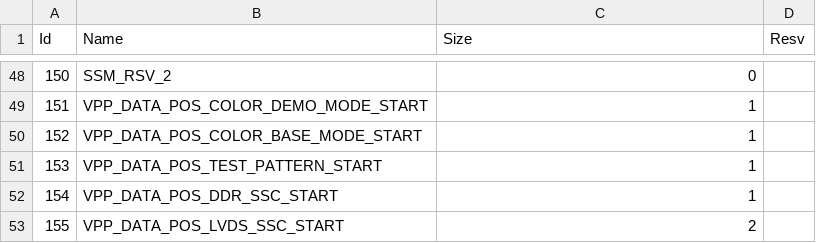
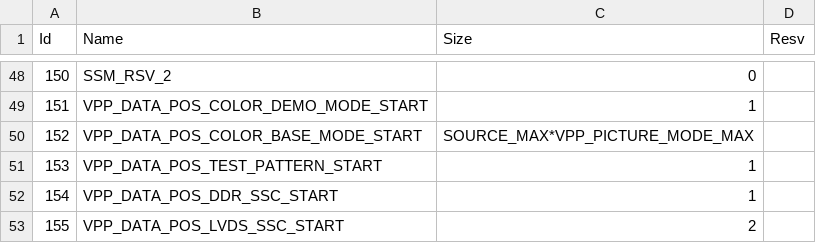
Before and after one commit to khadas/vendor-aml-pqserver, a CSV file: libpq/ssmHeader.csv, drawn as a sheet; only a part is shown, gaps mark what is left out.

```diff
--- a/libpq/ssmHeader.csv
+++ b/libpq/ssmHeader.csv
@@ -49,3 +49,3 @@ Id,Name,Size,Resv
 151,VPP_DATA_POS_COLOR_DEMO_MODE_START,1,
-152,VPP_DATA_POS_COLOR_BASE_MODE_START,1,
+152,VPP_DATA_POS_COLOR_BASE_MODE_START,SOURCE_MAX*VPP_PICTURE_MODE_MAX,
 153,VPP_DATA_POS_TEST_PATTERN_START,1,
```
Also changed, not shown: 7 other files.
